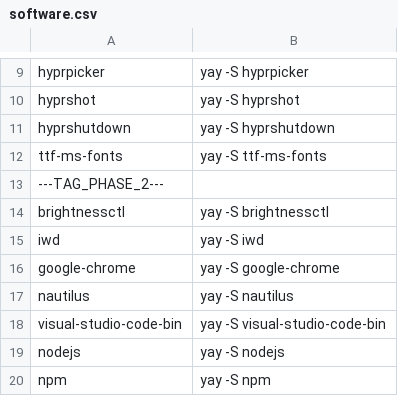
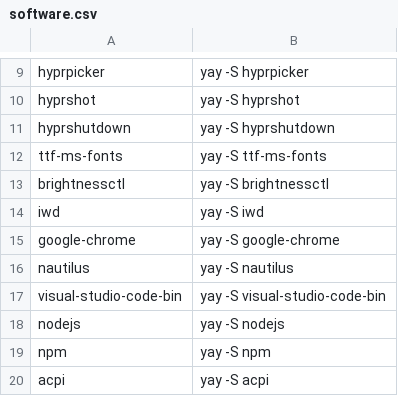
Before and after one commit to Iconejey/arch-hypr, a CSV file: software.csv, drawn as a sheet; only a part is shown, gaps mark what is left out; the shorter side is filled out with more unchanged rows.

Commit message:
No more multiple phases in init script

```diff
--- a/software.csv
+++ b/software.csv
@@ -12,3 +12,2 @@ hyprshutdown,yay -S hyprshutdown
 ttf-ms-fonts,yay -S ttf-ms-fonts
----TAG_PHASE_2---,
 brightnessctl,yay -S brightnessctl
```
Also changed, not shown: 1 other file.
